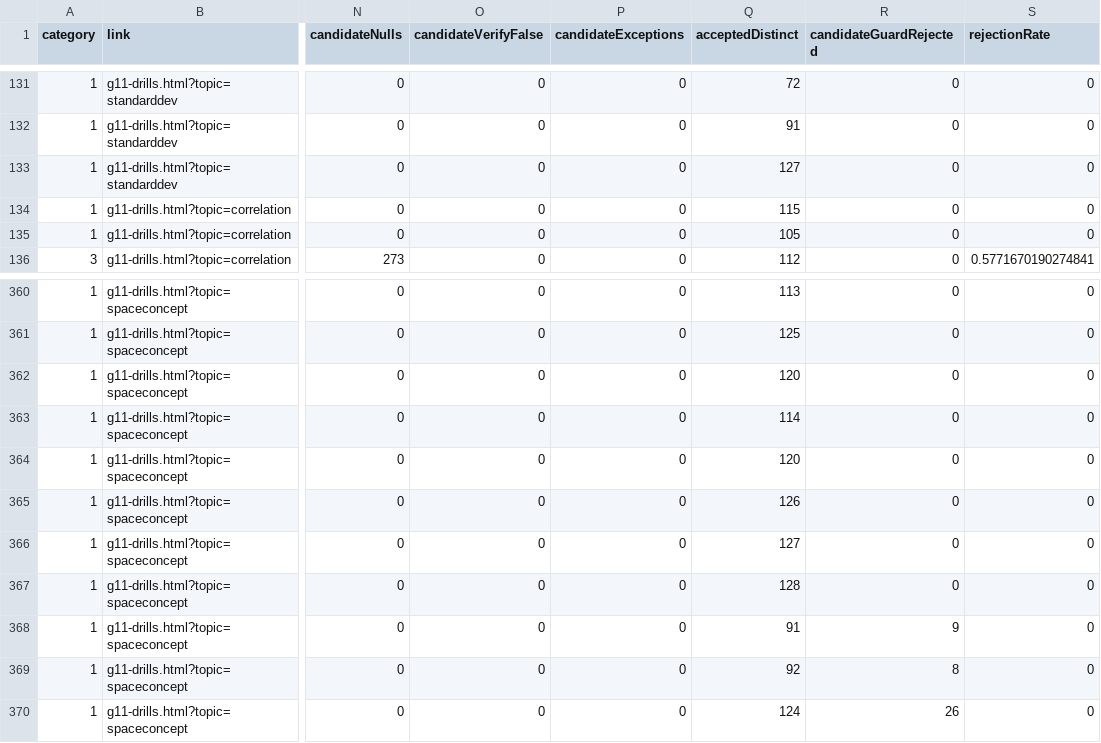
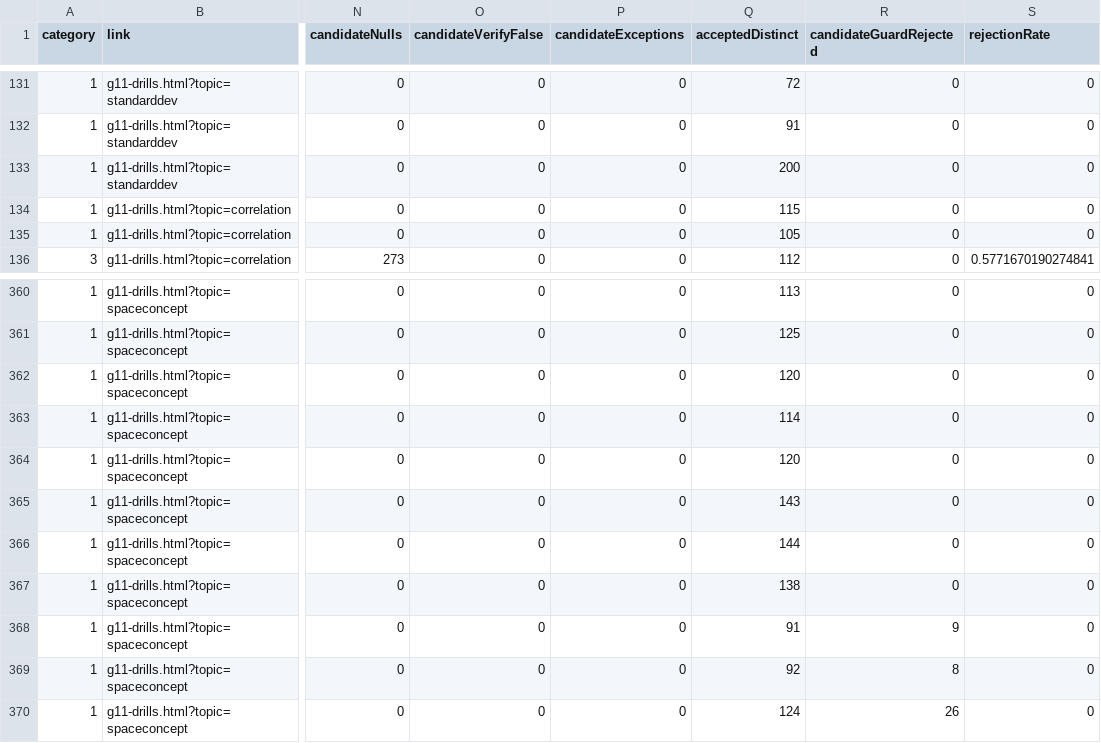
Before and after one commit to YenYu-bot/bhcs-web, a CSV file: docs/p2-math-validation/classification-431.csv, drawn as a sheet; only a part is shown, gaps mark what is left out; the diff covers the shown part only; the diff names each change by its address in the sheet, - before the commit and + after, or states it on an @@ line.

```diff
--- a/docs/p2-math-validation/classification-431.csv
+++ b/docs/p2-math-validation/classification-431.csv
-Q133 (acceptedDistinct): 127
+Q133 (acceptedDistinct): 200
-Q365 (acceptedDistinct): 126
+Q365 (acceptedDistinct): 143
-Q366 (acceptedDistinct): 127
+Q366 (acceptedDistinct): 144
-Q367 (acceptedDistinct): 128
+Q367 (acceptedDistinct): 138
```
Also changed, not shown: 75 edited cells elsewhere in this file, 25 other files.
